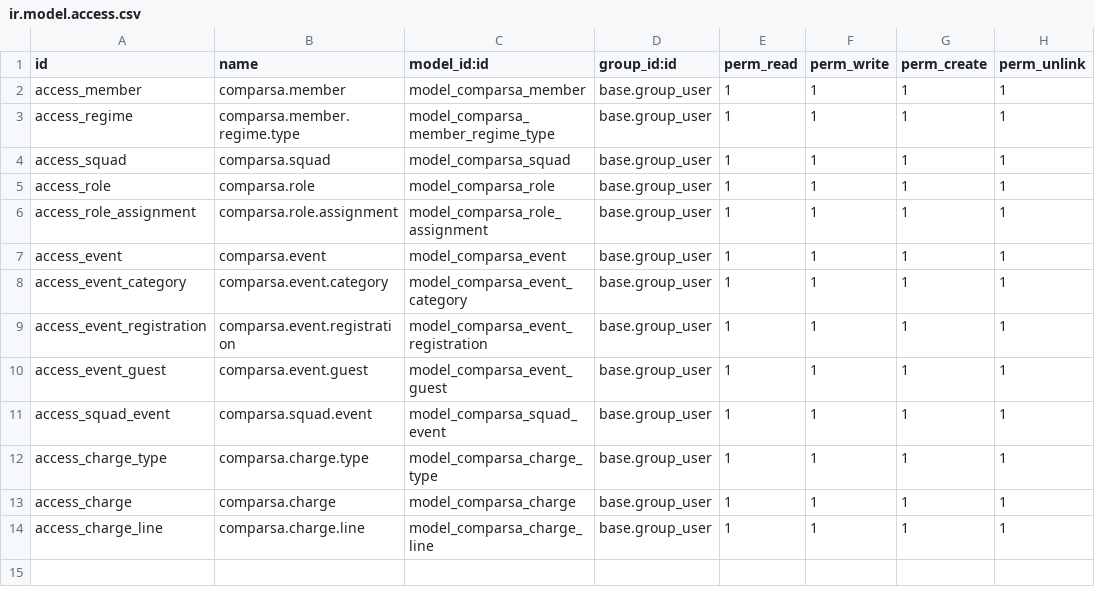
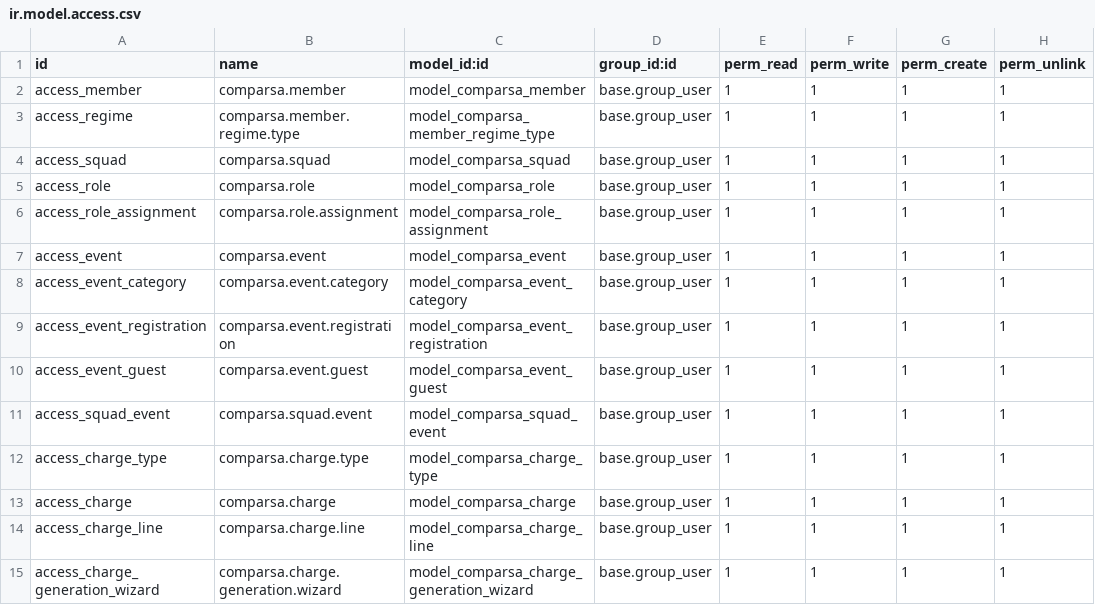
Before and after one commit to fmontesdev/comparsa_odoo, a CSV file: comparsa/security/ir.model.access.csv, drawn as a sheet.

Commit message:
Añadido wizard y sus vistas para la generación de cobros para las cuotas de los miembros

```diff
--- a/comparsa/security/ir.model.access.csv
+++ b/comparsa/security/ir.model.access.csv
@@ -14 +14,2 @@ access_charge,comparsa.charge,model_comparsa_charge,base.group_user,1,1,1,1
 access_charge_line,comparsa.charge.line,model_comparsa_charge_line,base.group_user,1,1,1,1
+access_charge_generation_wizard,comparsa.charge.generation.wizard,model_comparsa_charge_generation_wizard,base.group_user,1,1,1,1
```
Also changed, not shown: 6 other files.
